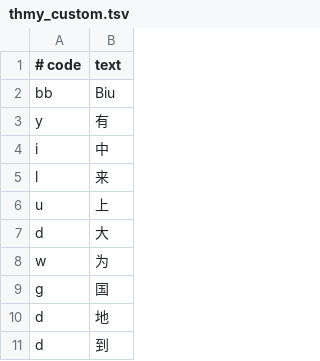
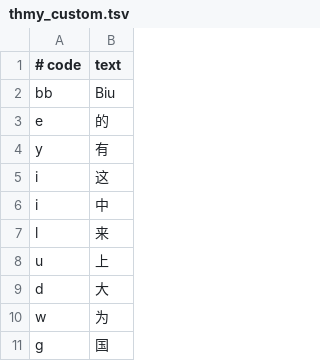
Before and after one commit to 77gc/thmy, a TSV file: data/thmy_custom.tsv, drawn as a sheet; only a part is shown; the shorter side is filled out with more unchanged rows.

Commit message:
Update THMY dictionaries and Rime config

```diff
--- a/data/thmy_custom.tsv
+++ b/data/thmy_custom.tsv
@@ -2,3 +2,5 @@
 bb	Biu
+e	的
 y	有
+i	这
 i	中
```
Also changed, not shown: 30 other files.
